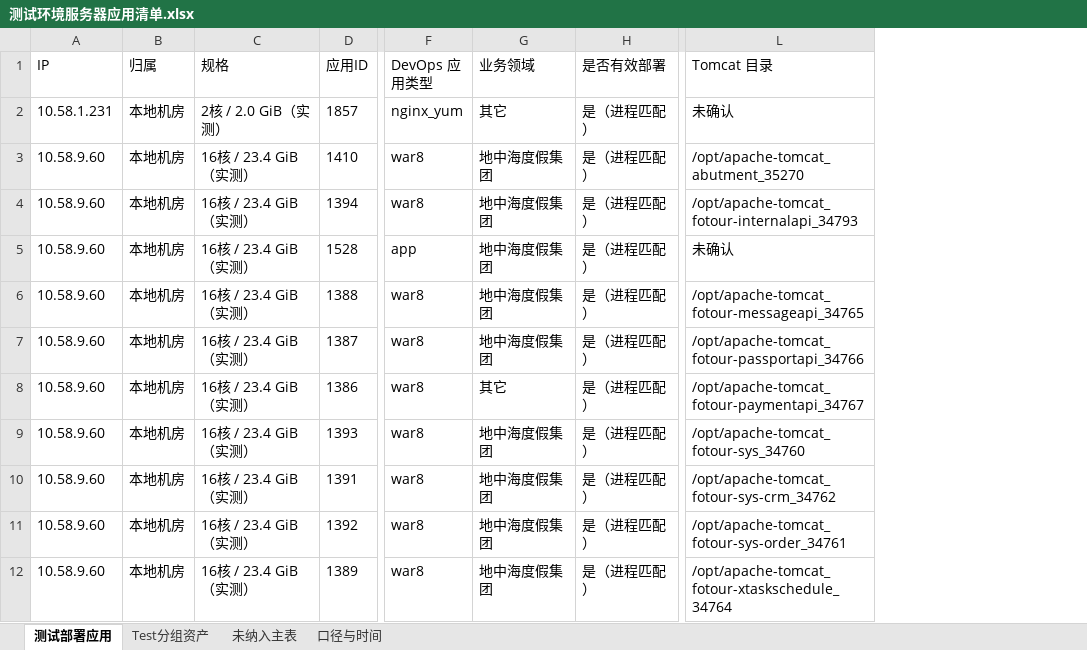
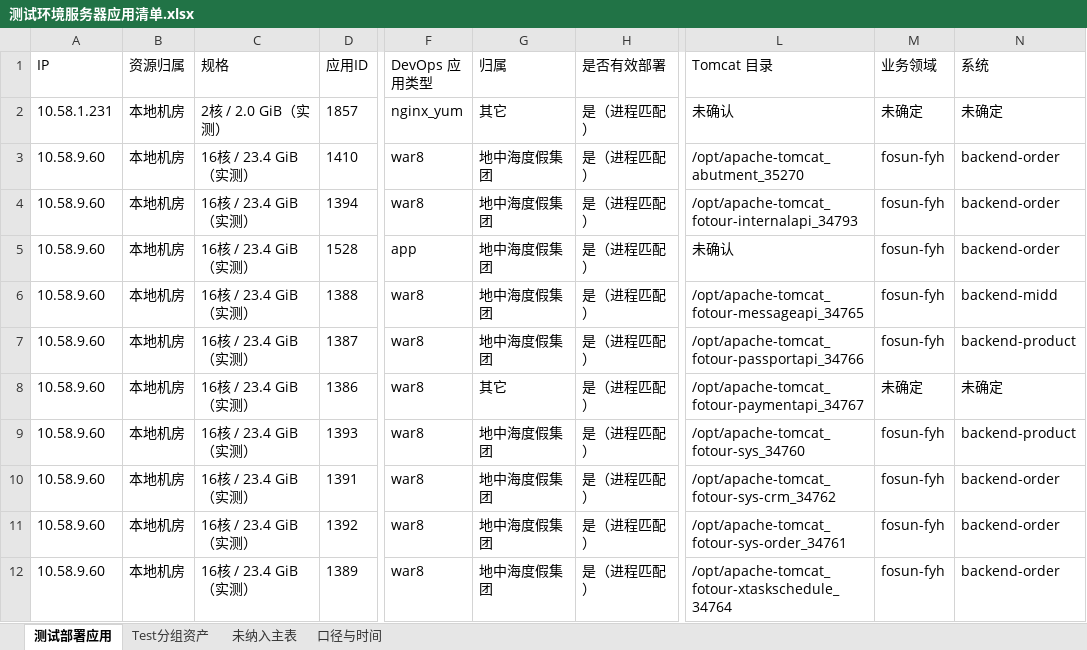
Before and after one commit to TXZQ1899/dev-dashboard, an Excel workbook: outputs/01a1a600/测试环境服务器应用清单.xlsx, sheet 测试部署应用, drawn as a sheet; only a part is shown, gaps mark what is left out; values as stored, in another font and other column widths than the file's, no borders; table styles not drawn; the diff names each change by its address in the sheet, - before the commit and + after, or states it on an @@ line.

```diff
--- a/outputs/01a1a600/测试环境服务器应用清单.xlsx (sheet 测试部署应用)
+++ b/outputs/01a1a600/测试环境服务器应用清单.xlsx (sheet 测试部署应用)
+column M (业务领域), rows 2-12: 未确定 | fosun-fyh | fosun-fyh | fosun-fyh | fosun-fyh | fosun-fyh | 未确定 | fosun-fyh | fosun-fyh | fosun-fyh | fosun-fyh
+column N (系统), rows 2-12: 未确定 | backend-order | backend-order | backend-order | backend-midd | backend-product | 未确定 | backend-product | backend-order | backend-order | backend-order
-B1: 归属
+B1: 资源归属
-G1: 业务领域
+G1: 归属
```
Also changed, not shown: sheet 口径与时间, 34 other files.
